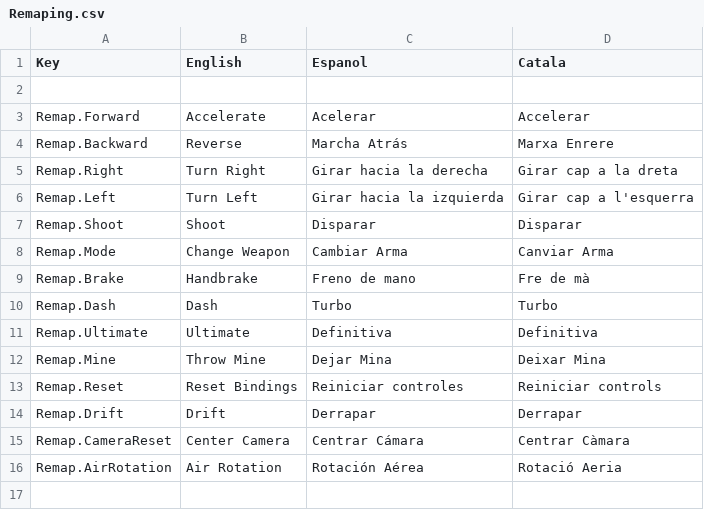
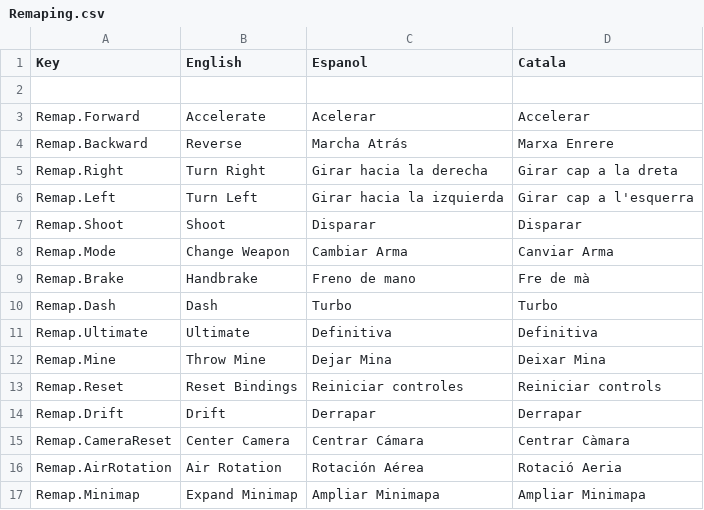
Before and after one commit to CEVR-ICALES/Fast-And-Fractured, a CSV file: Fast-and-fractured/Assets/SimpleLocalization/Resources/Localization/Remaping.csv, drawn as a sheet.

```diff
--- a/Fast-and-fractured/Assets/SimpleLocalization/Resources/Localization/Remaping.csv
+++ b/Fast-and-fractured/Assets/SimpleLocalization/Resources/Localization/Remaping.csv
@@ -16 +16,2 @@ Remap.CameraReset,Center Camera,Centrar Cámara,Centrar Càmara
 Remap.AirRotation,Air Rotation,Rotación Aérea,Rotació Aeria
+Remap.Minimap,Expand Minimap,Ampliar Minimapa,Ampliar Minimapa
```
Also changed, not shown: 3 other files.
